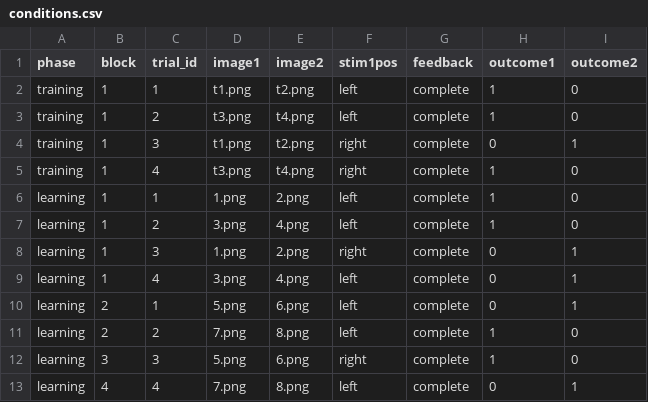
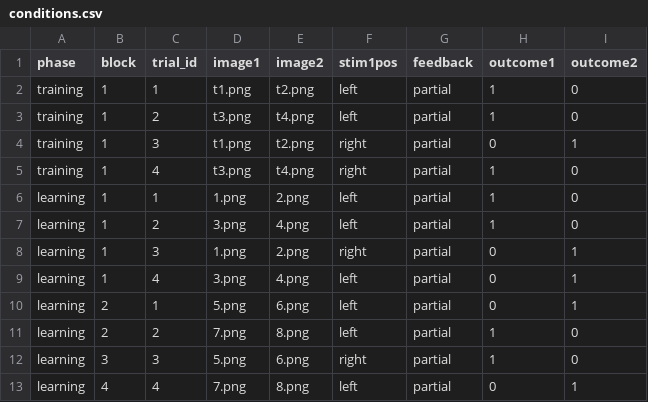
Before and after one commit to moltaire/rl-context-task, a CSV file: stim/conditions.csv, drawn as a sheet.

```diff
--- a/stim/conditions.csv
+++ b/stim/conditions.csv
@@ -1,13 +1,13 @@
 phase,block,trial_id,image1,image2,stim1pos,feedback,outcome1,outcome2
-"training",1,1,"t1.png","t2.png","left","complete",1,0
-"training",1,2,"t3.png","t4.png","left","complete",1,0
-"training",1,3,"t1.png","t2.png","right","complete",0,1
-"training",1,4,"t3.png","t4.png","right","complete",1,0
-"learning",1,1,"1.png","2.png","left","complete",1,0
-"learning",1,2,"3.png","4.png","left","complete",1,0
-"learning",1,3,"1.png","2.png","right","complete",0,1
-"learning",1,4,"3.png","4.png","left","complete",0,1
-"learning",2,1,"5.png","6.png","left","complete",0,1
-"learning",2,2,"7.png","8.png","left","complete",1,0
-"learning",3,3,"5.png","6.png","right","complete",1,0
-"learning",4,4,"7.png","8.png","left","complete",0,1
+"training",1,1,"t1.png","t2.png","left","partial",1,0
+"training",1,2,"t3.png","t4.png","left","partial",1,0
+"training",1,3,"t1.png","t2.png","right","partial",0,1
+"training",1,4,"t3.png","t4.png","right","partial",1,0
+"learning",1,1,"1.png","2.png","left","partial",1,0
+"learning",1,2,"3.png","4.png","left","partial",1,0
+"learning",1,3,"1.png","2.png","right","partial",0,1
+"learning",1,4,"3.png","4.png","left","partial",0,1
+"learning",2,1,"5.png","6.png","left","partial",0,1
+"learning",2,2,"7.png","8.png","left","partial",1,0
+"learning",3,3,"5.png","6.png","right","partial",1,0
+"learning",4,4,"7.png","8.png","left","partial",0,1
```
Also changed, not shown: 2 other files.
